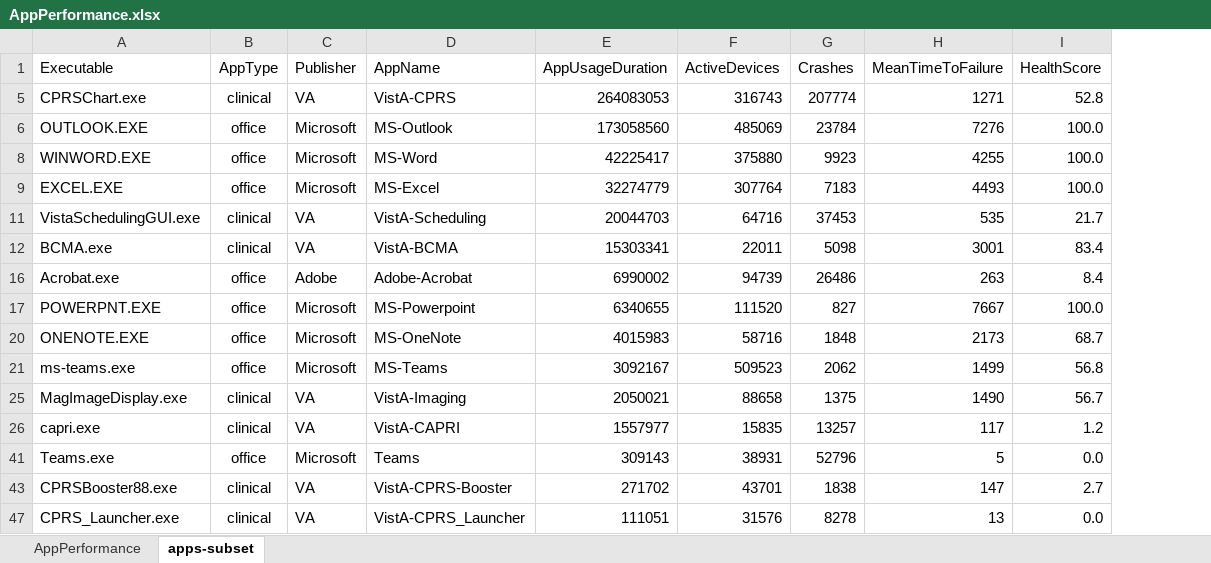
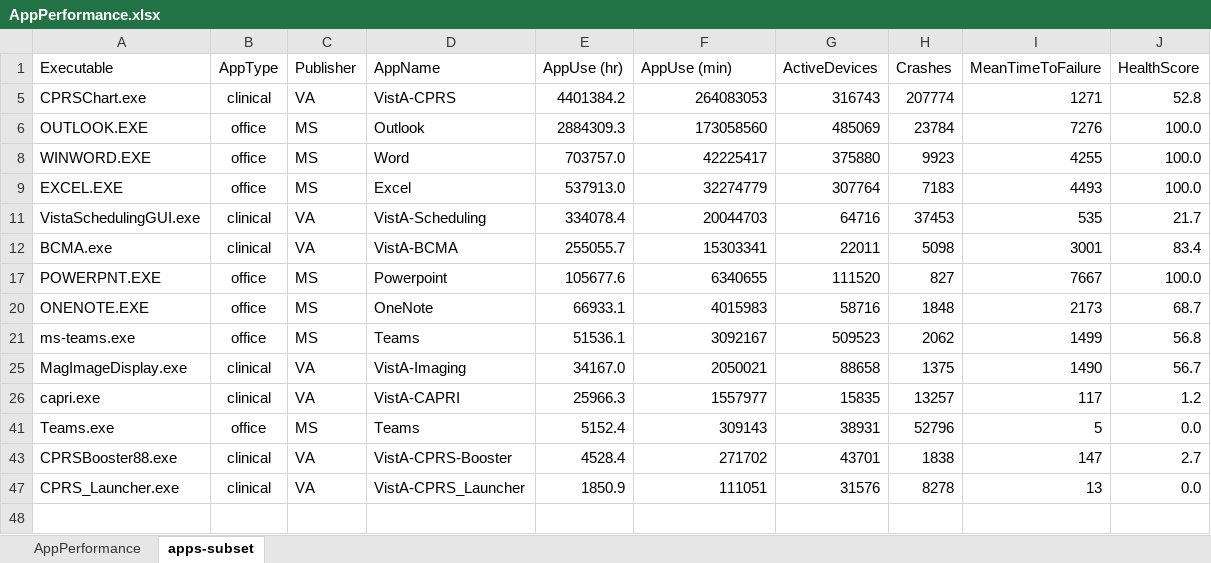
Before and after one commit to cloudvista/vaa, an Excel workbook: ref/app-monitoring/data/AppPerformance.xlsx, sheet apps-subset, drawn as a sheet; values as stored, in another font and other column widths than the file's, no borders; charts and pictures not drawn; removed rows and columns are numbered as before the commit, all else as after; the diff names each change by its address in the sheet, - before the commit and + after, or states it on an @@ line.

```diff
--- a/ref/app-monitoring/data/AppPerformance.xlsx (sheet apps-subset)
+++ b/ref/app-monitoring/data/AppPerformance.xlsx (sheet apps-subset)
+column E (AppUse (hr)), rows 5-47: 4401384.2 | 2884309.3 | 703757.0 | 537913.0 | 334078.4 | 255055.7 | 105677.6 | 66933.1 | 51536.1 | 34167.0 | 25966.3 | 5152.4 | 4528.4 | 1850.9
-F1: AppUsageDuration
+F1: AppUse (min)
-C6 (Publisher): Microsoft
+C6 (Publisher): MS
-D6 (AppName): MS-Outlook
+D6 (AppName): Outlook
-C8:C9 (Publisher): Microsoft
+C8:C9 (Publisher): MS
-D8 (AppName): MS-Word
+D8 (AppName): Word
-D9 (AppName): MS-Excel
+D9 (AppName): Excel
-row 16: Acrobat.exe | office | Adobe | Adobe-Acrobat | 6990002 | 94739 | 26486 | 263 | 8.4
-C17 (Publisher): Microsoft
+C17 (Publisher): MS
-D17 (AppName): MS-Powerpoint
+D17 (AppName): Powerpoint
-C20:C21 (Publisher): Microsoft
+C20:C21 (Publisher): MS
-D20 (AppName): MS-OneNote
+D20 (AppName): OneNote
-D21 (AppName): MS-Teams
+D21 (AppName): Teams
-C41 (Publisher): Microsoft
+C41 (Publisher): MS
```
Also changed, not shown: hidden cells, charts or pictures, 7 other files.
